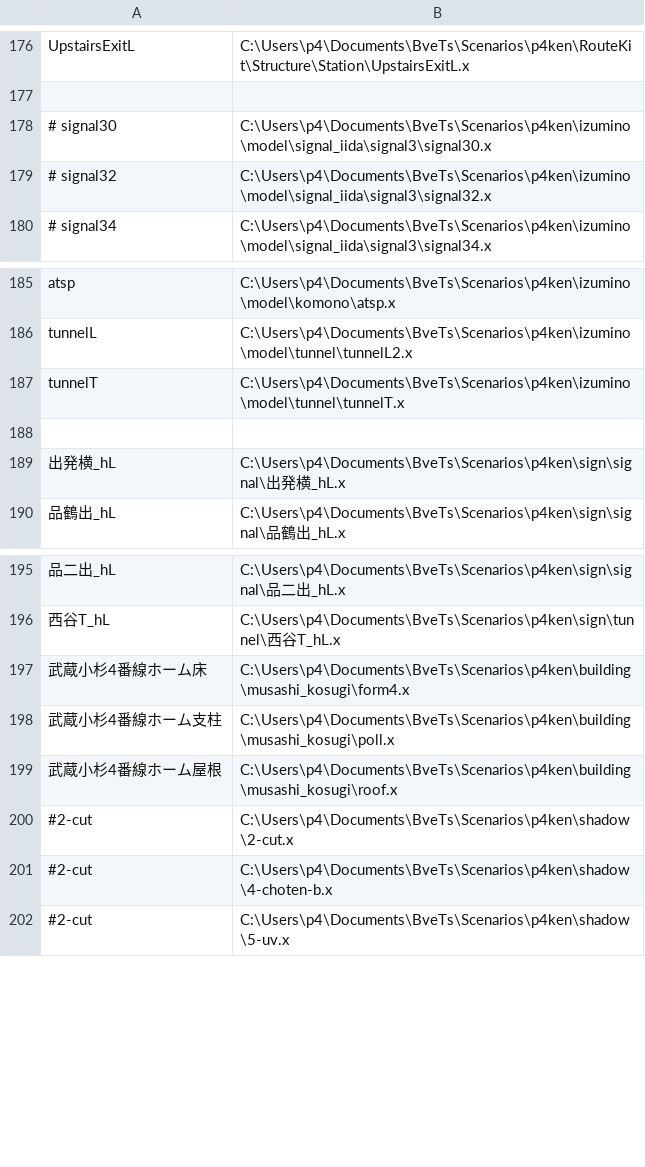
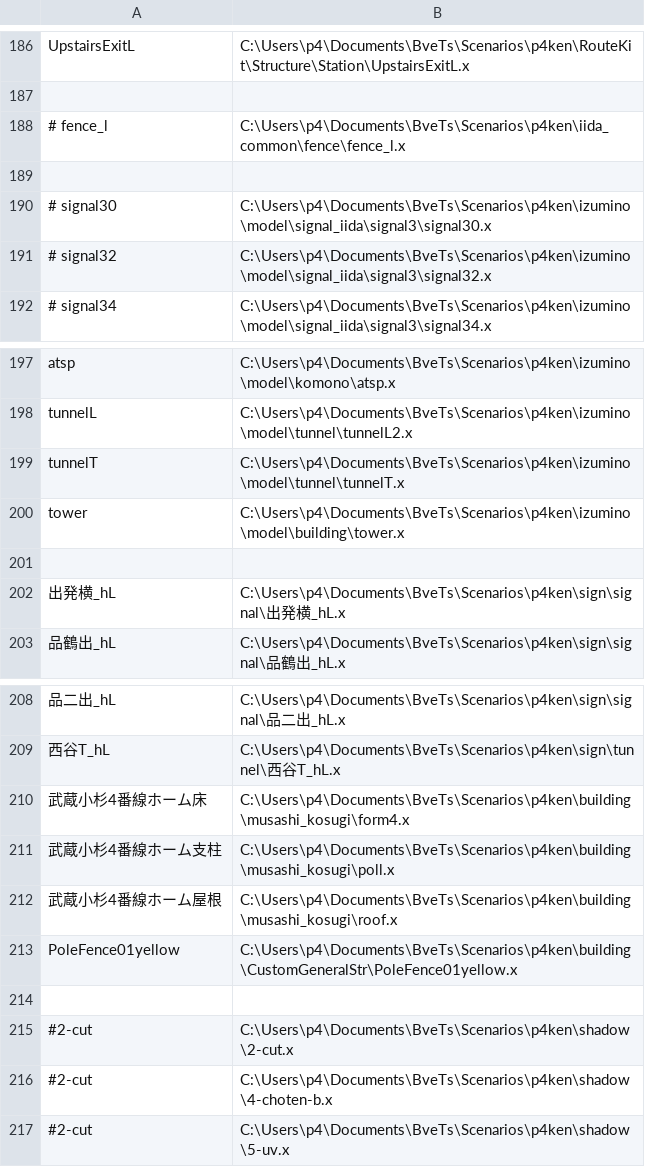
Before and after one commit to p4ken/sj-map, a CSV file: structures.csv, drawn as a sheet; only a part is shown, gaps mark what is left out; the diff covers the shown part only.

```diff
--- a/structures.csv
+++ b/structures.csv
@@ -177,2 +187,4 @@ UpstairsExitL,C:\Users\p4\Documents\BveTs\Scenarios\p4ken\RouteKit\Structure\Sta
 
+# fence_l,C:\Users\p4\Documents\BveTs\Scenarios\p4ken\iida_common\fence\fence_l.x
+
 # signal30, C:\Users\p4\Documents\BveTs\Scenarios\p4ken\izumino\model\signal_iida\signal3\signal30.x
@@ -187,2 +199,3 @@ tunnelL,C:\Users\p4\Documents\BveTs\Scenarios\p4ken\izumino\model\tunnel\tunnelL
 tunnelT,C:\Users\p4\Documents\BveTs\Scenarios\p4ken\izumino\model\tunnel\tunnelT.x
+tower,C:\Users\p4\Documents\BveTs\Scenarios\p4ken\izumino\model\building\tower.x
 
@@ -199,2 +212,4 @@ tunnelT,C:\Users\p4\Documents\BveTs\Scenarios\p4ken\izumino\model\tunnel\tunnelT
 武蔵小杉4番線ホーム屋根, C:\Users\p4\Documents\BveTs\Scenarios\p4ken\building\musashi_kosugi\roof.x
+PoleFence01yellow,C:\Users\p4\Documents\BveTs\Scenarios\p4ken\building\CustomGeneralStr\PoleFence01yellow.x
+
 #2-cut,C:\Users\p4\Documents\BveTs\Scenarios\p4ken\shadow\2-cut.x
```
Also changed, not shown: 11 added rows and 5 edited cells elsewhere in this file, 17 other files.
